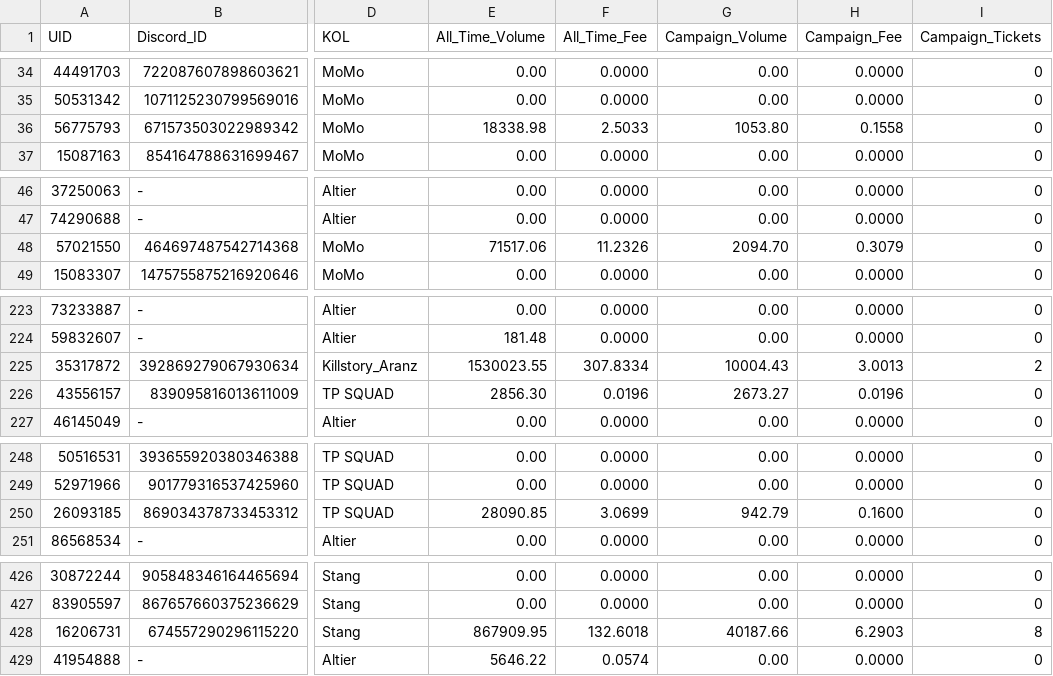
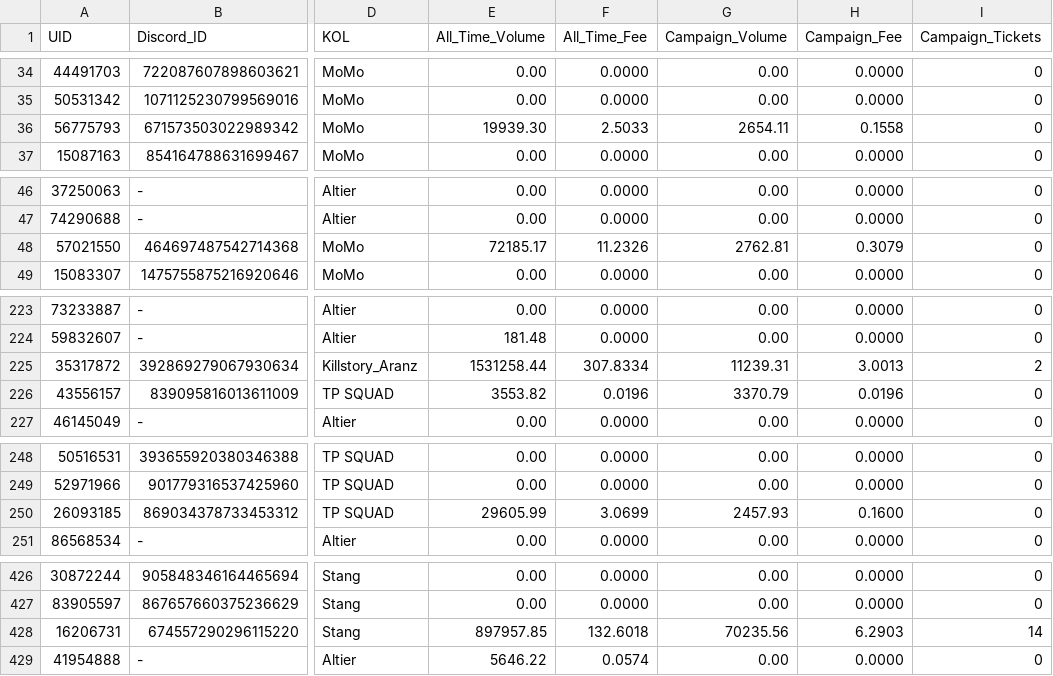
Before and after one commit to altiercenter-lab/Ticket_Studio_Export, a CSV file: volume_comparison_dual.csv, drawn as a sheet; only a part is shown, gaps mark what is left out; the diff covers the shown part only; the diff names each change by its address in the sheet, - before the commit and + after, or states it on an @@ line.

Commit message:
chore(sync): update tickets and campaign volume [10/11/2569 03:23:42]

```diff
--- a/volume_comparison_dual.csv
+++ b/volume_comparison_dual.csv
-E36 (All_Time_Volume): 18338.98
+E36 (All_Time_Volume): 19939.30
-G36 (Campaign_Volume): 1053.80
+G36 (Campaign_Volume): 2654.11
-E48 (All_Time_Volume): 71517.06
+E48 (All_Time_Volume): 72185.17
-G48 (Campaign_Volume): 2094.70
+G48 (Campaign_Volume): 2762.81
-E225 (All_Time_Volume): 1530023.55
+E225 (All_Time_Volume): 1531258.44
-G225 (Campaign_Volume): 10004.43
+G225 (Campaign_Volume): 11239.31
-E226 (All_Time_Volume): 2856.30
+E226 (All_Time_Volume): 3553.82
-G226 (Campaign_Volume): 2673.27
+G226 (Campaign_Volume): 3370.79
-E250 (All_Time_Volume): 28090.85
+E250 (All_Time_Volume): 29605.99
-G250 (Campaign_Volume): 942.79
+G250 (Campaign_Volume): 2457.93
-E428 (All_Time_Volume): 867909.95
+E428 (All_Time_Volume): 897957.85
-G428 (Campaign_Volume): 40187.66
+G428 (Campaign_Volume): 70235.56
-I428 (Campaign_Tickets): 8
+I428 (Campaign_Tickets): 14
```
Also changed, not shown: 8 edited cells elsewhere in this file, all_time_volume.csv, campaign_volume_nov2026.csv, 1 other file.
